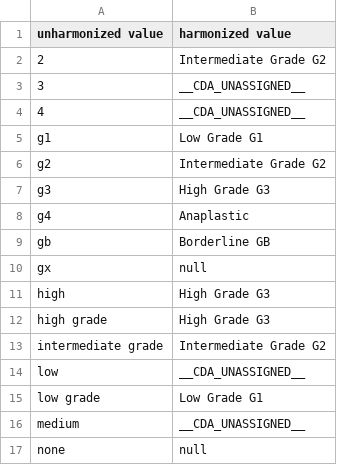
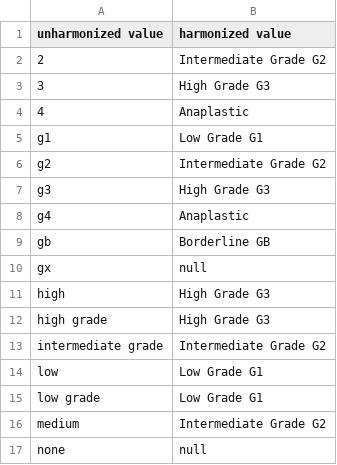
Before and after one commit to CancerDataAggregator/harmonization_reference, a TSV file: value_maps_by_concept/grade.tsv, drawn as a sheet.

Commit message:
Proposing updates to ethnicity, file_format, grade, race, sex

```diff
--- a/value_maps_by_concept/grade.tsv
+++ b/value_maps_by_concept/grade.tsv
@@ -2,4 +2,4 @@ unharmonized value	harmonized value
 2	Intermediate Grade G2
-3	__CDA_UNASSIGNED__
-4	__CDA_UNASSIGNED__
+3	High Grade G3
+4	Anaplastic
 g1	Low Grade G1
@@ -13,5 +13,5 @@ high grade	High Grade G3
 intermediate grade	Intermediate Grade G2
-low	__CDA_UNASSIGNED__
+low	Low Grade G1
 low grade	Low Grade G1
-medium	__CDA_UNASSIGNED__
+medium	Intermediate Grade G2
 none	null
```
Also changed, not shown: value_maps_by_concept/ethnicity.tsv, value_maps_by_concept/file_format.tsv, 2 other files.
